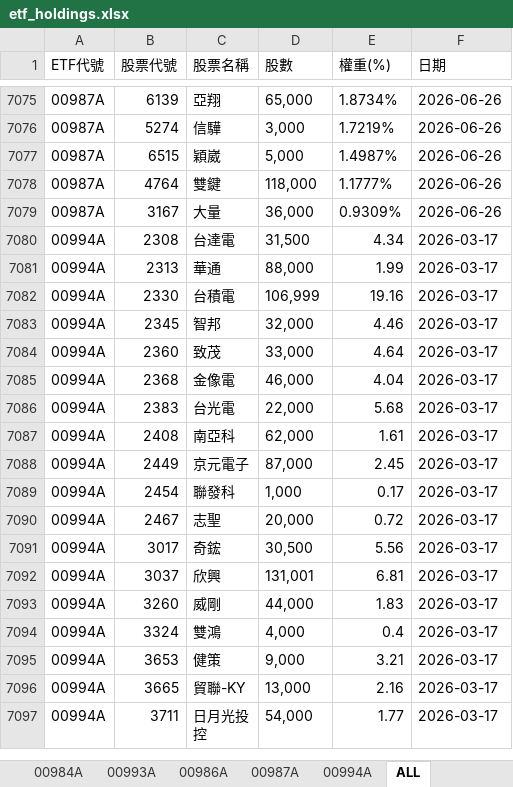
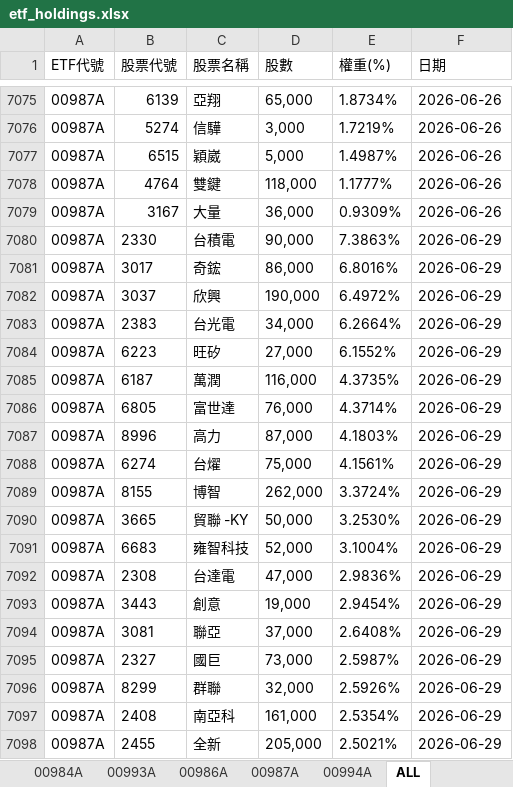
Before and after one commit to Terry-usdc/etf-auto-update, an Excel workbook: etf_holdings.xlsx, sheet ALL, drawn as a sheet; only a part is shown, gaps mark what is left out; the shorter side is filled out with more unchanged rows; values as stored, in another font and other column widths than the file's, no borders; the diff covers the shown part only; the diff names each change by its address in the sheet, - before the commit and + after, or states it on an @@ line.

```diff
--- a/etf_holdings.xlsx (sheet ALL)
+++ b/etf_holdings.xlsx (sheet ALL)
+row 7080: 00987A | 2330 | 台積電 | 90,000 | 7.3863% | 2026-06-29
+row 7081: 00987A | 3017 | 奇鋐 | 86,000 | 6.8016% | 2026-06-29
+row 7082: 00987A | 3037 | 欣興 | 190,000 | 6.4972% | 2026-06-29
+row 7083: 00987A | 2383 | 台光電 | 34,000 | 6.2664% | 2026-06-29
+row 7084: 00987A | 6223 | 旺矽 | 27,000 | 6.1552% | 2026-06-29
+row 7085: 00987A | 6187 | 萬潤 | 116,000 | 4.3735% | 2026-06-29
+row 7086: 00987A | 6805 | 富世達 | 76,000 | 4.3714% | 2026-06-29
+row 7087: 00987A | 8996 | 高力 | 87,000 | 4.1803% | 2026-06-29
+row 7088: 00987A | 6274 | 台燿 | 75,000 | 4.1561% | 2026-06-29
+row 7089: 00987A | 8155 | 博智 | 262,000 | 3.3724% | 2026-06-29
+row 7090: 00987A | 3665 | 貿聯 -KY | 50,000 | 3.2530% | 2026-06-29
+row 7091: 00987A | 6683 | 雍智科技 | 52,000 | 3.1004% | 2026-06-29
+row 7092: 00987A | 2308 | 台達電 | 47,000 | 2.9836% | 2026-06-29
+row 7093: 00987A | 3443 | 創意 | 19,000 | 2.9454% | 2026-06-29
+row 7094: 00987A | 3081 | 聯亞 | 37,000 | 2.6408% | 2026-06-29
+row 7095: 00987A | 2327 | 國巨 | 73,000 | 2.5987% | 2026-06-29
+row 7096: 00987A | 8299 | 群聯 | 32,000 | 2.5926% | 2026-06-29
+row 7097: 00987A | 2408 | 南亞科 | 161,000 | 2.5354% | 2026-06-29
+row 7098: 00987A | 2455 | 全新 | 205,000 | 2.5021% | 2026-06-29
```
Also changed, not shown: 10 added rows and cell formats elsewhere in this sheet, sheet 00987A, sheet 00981A.
